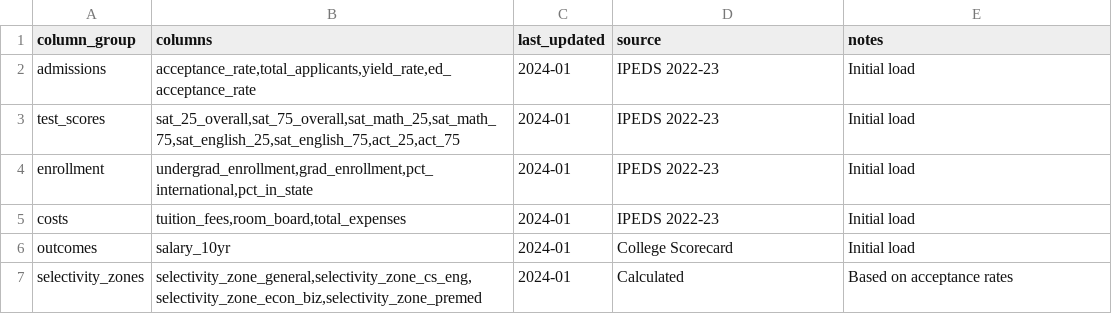
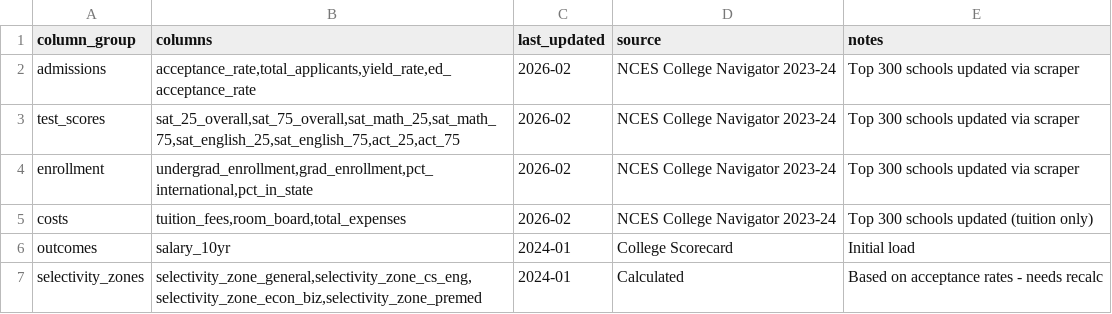
Before and after one commit to nem-frop/us-colleges, a CSV file: data/provenance.csv, drawn as a sheet.

```diff
--- a/data/provenance.csv
+++ b/data/provenance.csv
@@ -1,7 +1,7 @@
 column_group,columns,last_updated,source,notes
-admissions,"acceptance_rate,total_applicants,yield_rate,ed_acceptance_rate",2024-01,IPEDS 2022-23,Initial load
-test_scores,"sat_25_overall,sat_75_overall,sat_math_25,sat_math_75,sat_english_25,sat_english_75,act_25,act_75",2024-01,IPEDS 2022-23,Initial load
-enrollment,"undergrad_enrollment,grad_enrollment,pct_international,pct_in_state",2024-01,IPEDS 2022-23,Initial load
-costs,"tuition_fees,room_board,total_expenses",2024-01,IPEDS 2022-23,Initial load
+admissions,"acceptance_rate,total_applicants,yield_rate,ed_acceptance_rate",2026-02,NCES College Navigator 2023-24,Top 300 schools updated via scraper
+test_scores,"sat_25_overall,sat_75_overall,sat_math_25,sat_math_75,sat_english_25,sat_english_75,act_25,act_75",2026-02,NCES College Navigator 2023-24,Top 300 schools updated via scraper
+enrollment,"undergrad_enrollment,grad_enrollment,pct_international,pct_in_state",2026-02,NCES College Navigator 2023-24,Top 300 schools updated via scraper
+costs,"tuition_fees,room_board,total_expenses",2026-02,NCES College Navigator 2023-24,Top 300 schools updated (tuition only)
 outcomes,"salary_10yr",2024-01,College Scorecard,Initial load
-selectivity_zones,"selectivity_zone_general,selectivity_zone_cs_eng,selectivity_zone_econ_biz,selectivity_zone_premed",2024-01,Calculated,Based on acceptance rates
+selectivity_zones,"selectivity_zone_general,selectivity_zone_cs_eng,selectivity_zone_econ_biz,selectivity_zone_premed",2024-01,Calculated,Based on acceptance rates - needs recalc
```
Also changed, not shown: data/universities.csv, 2 other files.
